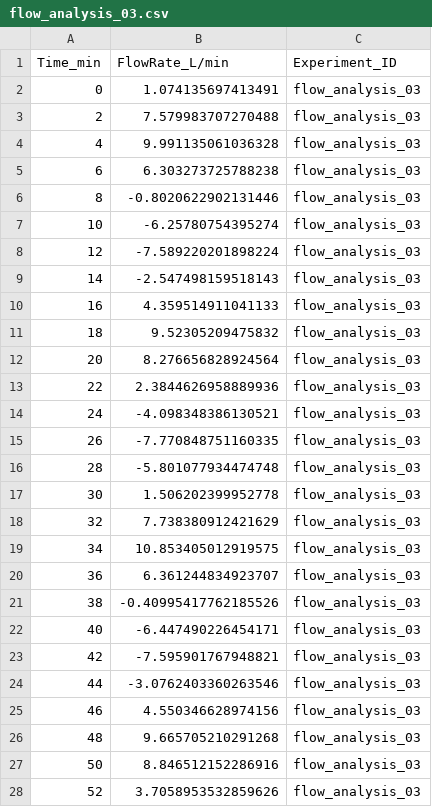
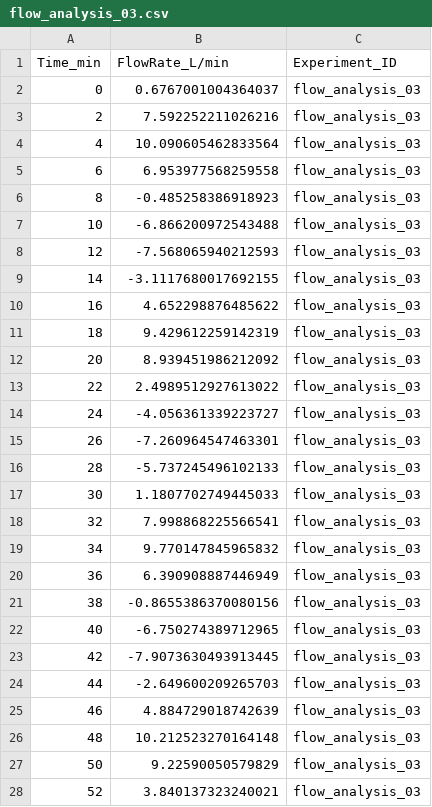
Before and after one commit to hrishikeshrt/BPHC_Python_Bootcamp, a CSV file: experiments/flow_analysis_03.csv, drawn as a sheet; only a part is shown; the diff covers the shown part only.

```diff
--- a/experiments/flow_analysis_03.csv
+++ b/experiments/flow_analysis_03.csv
@@ -1,28 +1,28 @@
 Time_min,FlowRate_L/min,Experiment_ID
-0,1.074135697413491,flow_analysis_03
-2,7.579983707270488,flow_analysis_03
-4,9.991135061036328,flow_analysis_03
-6,6.303273725788238,flow_analysis_03
-8,-0.8020622902131446,flow_analysis_03
-10,-6.25780754395274,flow_analysis_03
-12,-7.589220201898224,flow_analysis_03
-14,-2.547498159518143,flow_analysis_03
-16,4.359514911041133,flow_analysis_03
-18,9.52305209475832,flow_analysis_03
-20,8.276656828924564,flow_analysis_03
-22,2.3844626958889936,flow_analysis_03
-24,-4.098348386130521,flow_analysis_03
-26,-7.770848751160335,flow_analysis_03
-28,-5.801077934474748,flow_analysis_03
-30,1.506202399952778,flow_analysis_03
-32,7.738380912421629,flow_analysis_03
-34,10.853405012919575,flow_analysis_03
-36,6.361244834923707,flow_analysis_03
-38,-0.40995417762185526,flow_analysis_03
-40,-6.447490226454171,flow_analysis_03
-42,-7.595901767948821,flow_analysis_03
-44,-3.0762403360263546,flow_analysis_03
-46,4.550346628974156,flow_analysis_03
-48,9.665705210291268,flow_analysis_03
-50,8.846512152286916,flow_analysis_03
-52,3.7058953532859626,flow_analysis_03
+0,0.6767001004364037,flow_analysis_03
+2,7.592252211026216,flow_analysis_03
+4,10.090605462833564,flow_analysis_03
+6,6.953977568259558,flow_analysis_03
+8,-0.485258386918923,flow_analysis_03
+10,-6.866200972543488,flow_analysis_03
+12,-7.568065940212593,flow_analysis_03
+14,-3.1117680017692155,flow_analysis_03
+16,4.652298876485622,flow_analysis_03
+18,9.429612259142319,flow_analysis_03
+20,8.939451986212092,flow_analysis_03
+22,2.4989512927613022,flow_analysis_03
+24,-4.056361339223727,flow_analysis_03
+26,-7.260964547463301,flow_analysis_03
+28,-5.737245496102133,flow_analysis_03
+30,1.1807702749445033,flow_analysis_03
+32,7.998868225566541,flow_analysis_03
+34,9.770147845965832,flow_analysis_03
+36,6.390908887446949,flow_analysis_03
+38,-0.8655386370080156,flow_analysis_03
+40,-6.750274389712965,flow_analysis_03
+42,-7.9073630493913445,flow_analysis_03
+44,-2.649600209265703,flow_analysis_03
+46,4.884729018742639,flow_analysis_03
+48,10.212523270164148,flow_analysis_03
+50,9.22590050579829,flow_analysis_03
+52,3.840137323240021,flow_analysis_03
```
Also changed, not shown: 4 edited cells elsewhere in this file, engineering_test_data.csv, experiments/pressure_test_02.csv, 10 other files.
